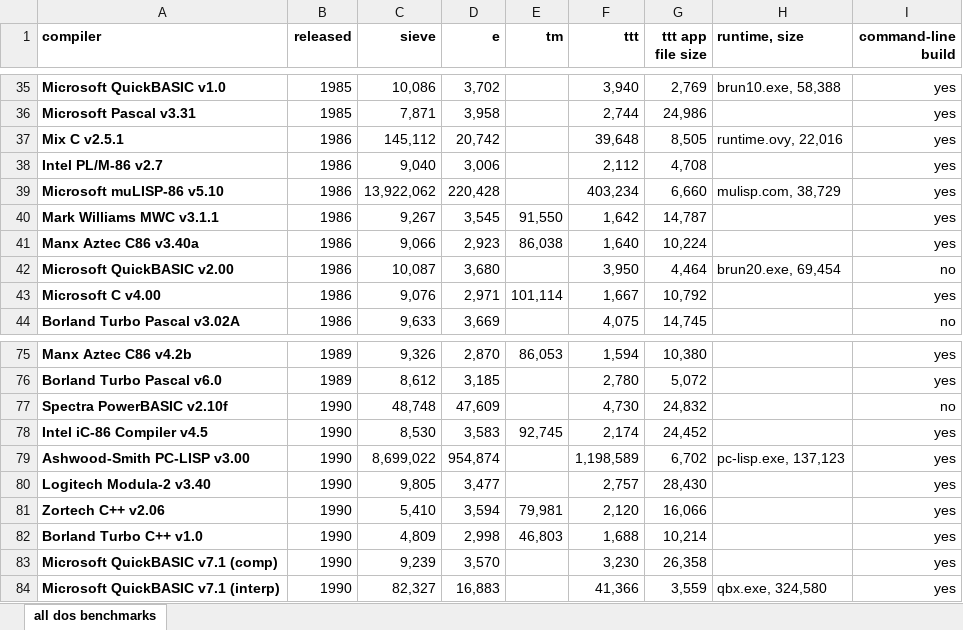
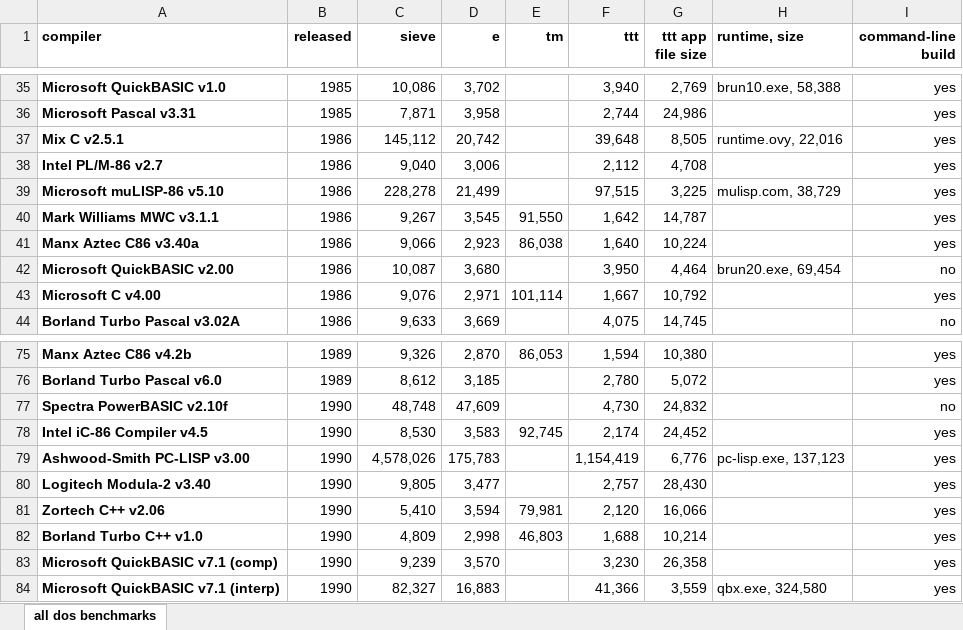
Before and after one commit to davidly/dos_compilers, an Excel workbook: images/table.xlsx, sheet all dos benchmarks, drawn as a sheet; only a part is shown, gaps mark what is left out; values as stored, in another font and other column widths than the file's, no borders; conditional formats not drawn; the diff names each change by its address in the sheet, - before the commit and + after, or states it on an @@ line.

Commit message:
Optimize DOS Lisp benchmarks and update timings

```diff
--- a/images/table.xlsx (sheet all dos benchmarks)
+++ b/images/table.xlsx (sheet all dos benchmarks)
-C39 (sieve): 13,922,062
+C39 (sieve): 228,278
-D39 (e): 220,428
+D39 (e): 21,499
-F39 (ttt): 403,234
+F39 (ttt): 97,515
-G39 (ttt app file size): 6,660
+G39 (ttt app file size): 3,225
-C79 (sieve): 8,699,022
+C79 (sieve): 4,578,026
-D79 (e): 954,874
+D79 (e): 175,783
-F79 (ttt): 1,198,589
+F79 (ttt): 1,154,419
-G79 (ttt app file size): 6,702
+G79 (ttt app file size): 6,776
```
Also changed, not shown: 8 other files.
